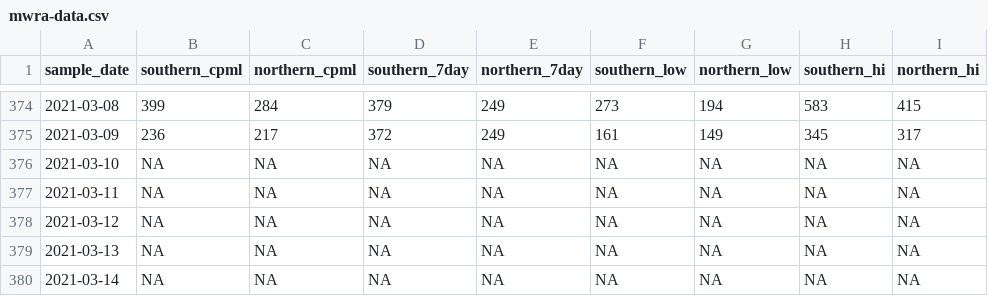
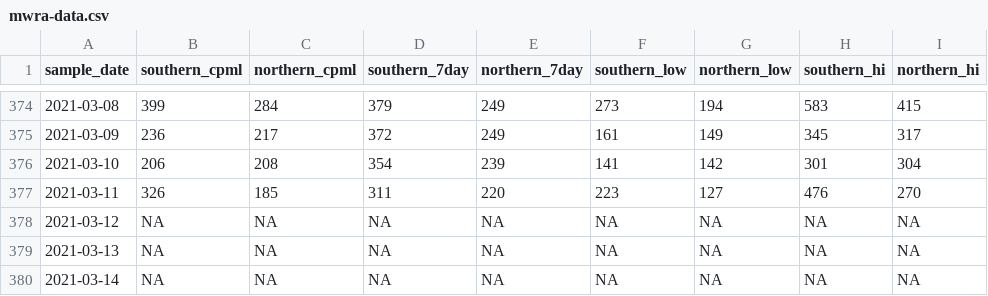
Before and after one commit to nibrivia/mwra-data, a CSV file: mwra-data.csv, drawn as a sheet; only a part is shown, gaps mark what is left out.

```diff
--- a/mwra-data.csv
+++ b/mwra-data.csv
@@ -375,4 +375,4 @@ sample_date,southern_cpml,northern_cpml,southern_7day,northern_7day,southern_low
 2021-03-09,236,217,372,249,161,149,345,317
-2021-03-10,NA,NA,NA,NA,NA,NA,NA,NA
-2021-03-11,NA,NA,NA,NA,NA,NA,NA,NA
+2021-03-10,206,208,354,239,141,142,301,304
+2021-03-11,326,185,311,220,223,127,476,270
 2021-03-12,NA,NA,NA,NA,NA,NA,NA,NA
```
Also changed, not shown: 1 other file.
